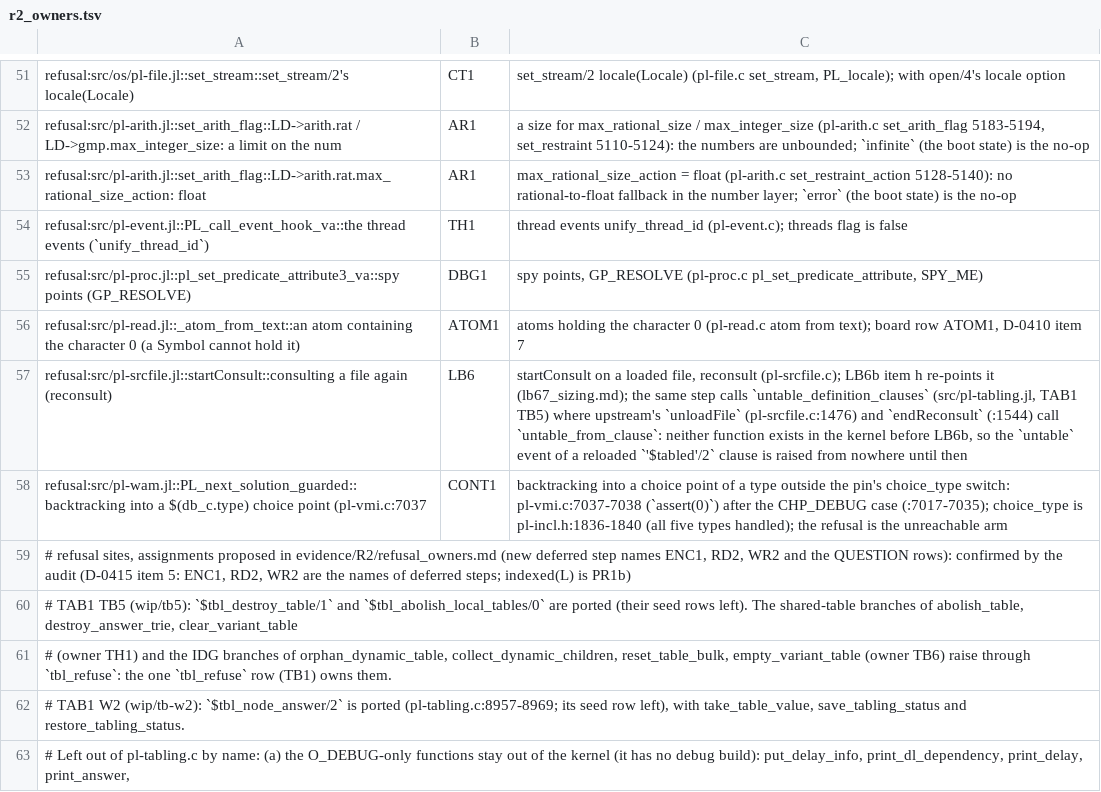
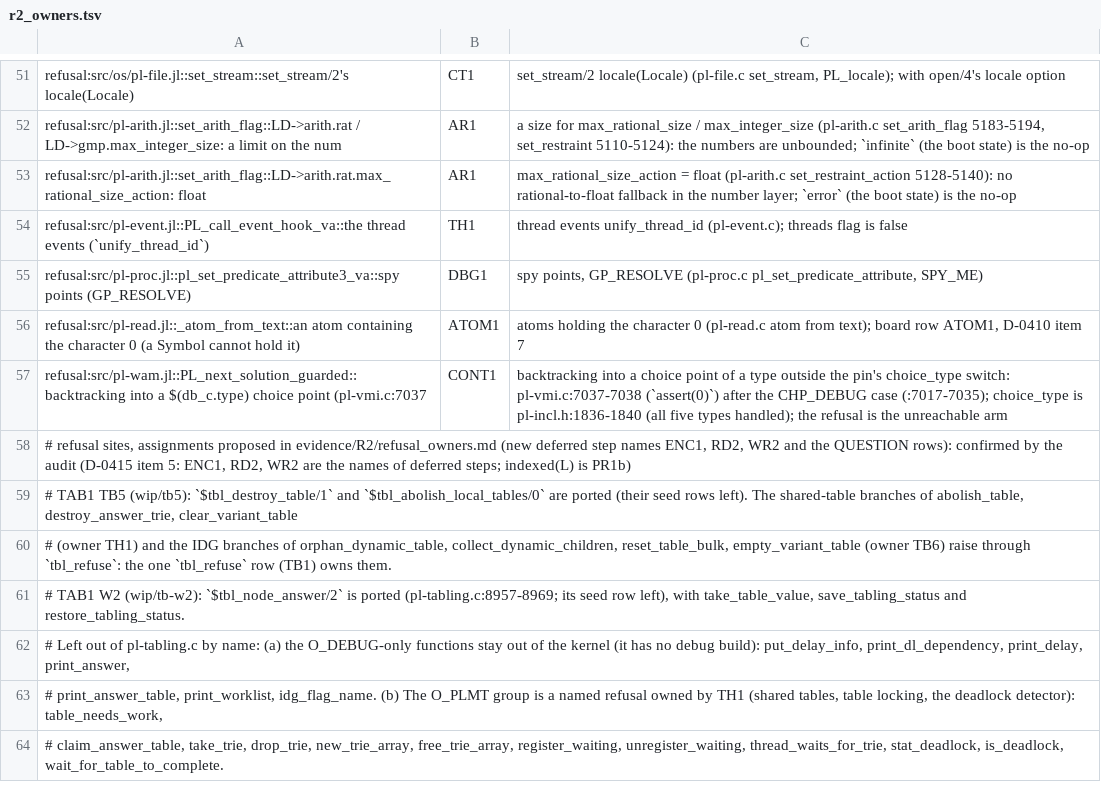
Before and after one commit to CognitiveSubstratesAI/LogicKernel, a TSV file: docs/r2_owners.tsv, drawn as a sheet; only a part is shown, gaps mark what is left out; the shorter side is filled out with more unchanged rows; the diff names each change by its address in the sheet, - before the commit and + after, or states it on an @@ line.

```diff
--- a/docs/r2_owners.tsv
+++ b/docs/r2_owners.tsv
-row 57: refusal:src/pl-srcfile.jl::startConsult::consulting a file again (reconsult) | LB6 | startConsult on a loaded file, reconsult (pl-srcfile.c); LB6b item h re-points it (lb67_sizing.md); the same step calls `untable_definition_clauses` (src/pl-tabling.jl, TAB1 TB5) where upstream's `unloadFile` (pl-srcfile.c:1476) and `endReconsult` (:1544) call `untable_from_clause`: neither function exists in the kernel before LB6b, so the `untable` event of a reloaded `'$tabled'/2` clause is raised from nowhere until then
```
Also changed, not shown: 5 other files.
